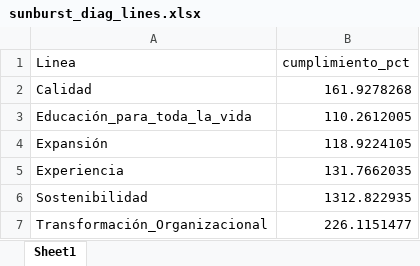
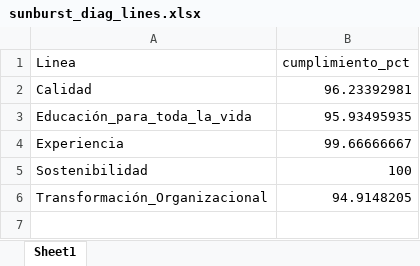
Before and after one commit to Ximena5745/Sistema_Indicadores_Poli, an Excel workbook: artifacts/sunburst_diag_lines.xlsx, sheet Sheet1, drawn as a sheet; values as stored, in another font and other column widths than the file's, no borders; removed rows and columns are numbered as before the commit, all else as after; the diff names each change by its address in the sheet, - before the commit and + after, or states it on an @@ line.

```diff
--- a/artifacts/sunburst_diag_lines.xlsx (sheet Sheet1)
+++ b/artifacts/sunburst_diag_lines.xlsx (sheet Sheet1)
-B2 (cumplimiento_pct): 161.9278268
+B2 (cumplimiento_pct): 96.23392981
-B3 (cumplimiento_pct): 110.2612005
+B3 (cumplimiento_pct): 95.93495935
-row 4: Expansión | 118.9224105
-B4 (cumplimiento_pct): 131.7662035
+B4 (cumplimiento_pct): 99.66666667
-B5 (cumplimiento_pct): 1312.822935
+B5 (cumplimiento_pct): 100
-B6 (cumplimiento_pct): 226.1151477
+B6 (cumplimiento_pct): 94.9148205
```
Also changed, not shown: artifacts/sunburst_diag_grouped.xlsx, artifacts/sunburst_linea_objetivo.xlsx, 4 other files.
